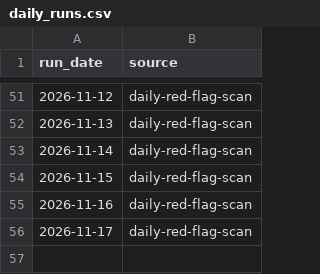
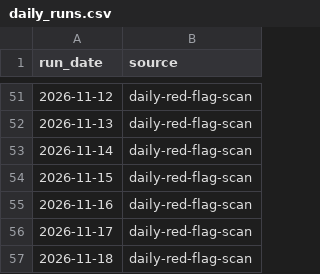
Before and after one commit to keerthanar24/HR-Intelligence-Digest, a CSV file: data/daily_runs.csv, drawn as a sheet; only a part is shown, gaps mark what is left out.

Commit message:
Daily collection: new mentions from feeds

```diff
--- a/data/daily_runs.csv
+++ b/data/daily_runs.csv
@@ -56 +56,2 @@ run_date,source
 2026-11-17,daily-red-flag-scan
+2026-11-18,daily-red-flag-scan
```
Also changed, not shown: data/sweeps.csv.
